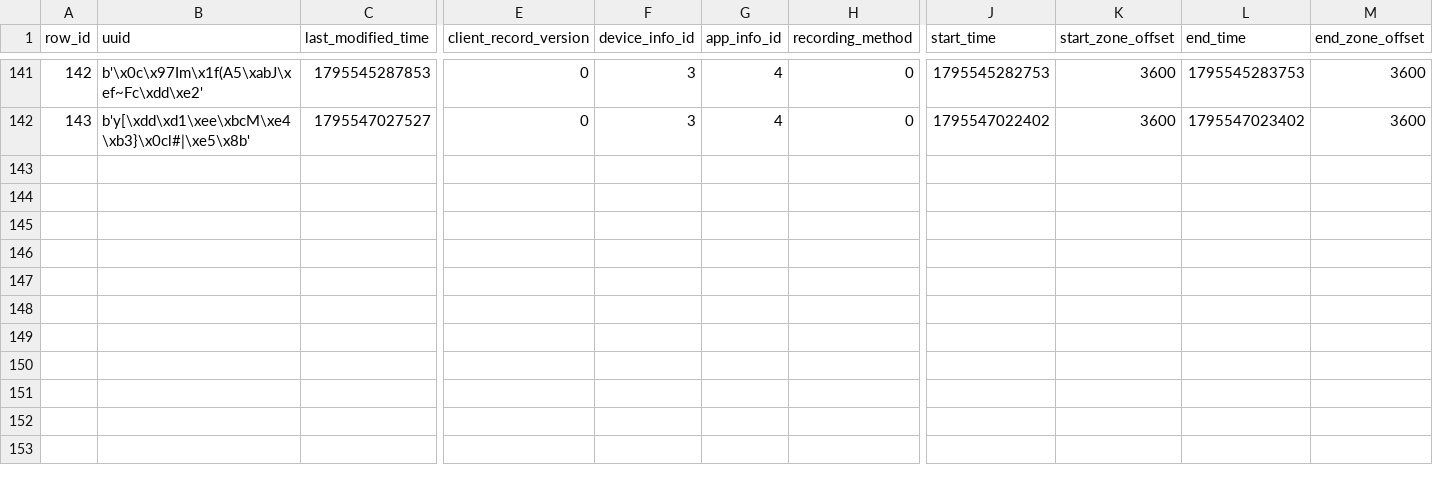
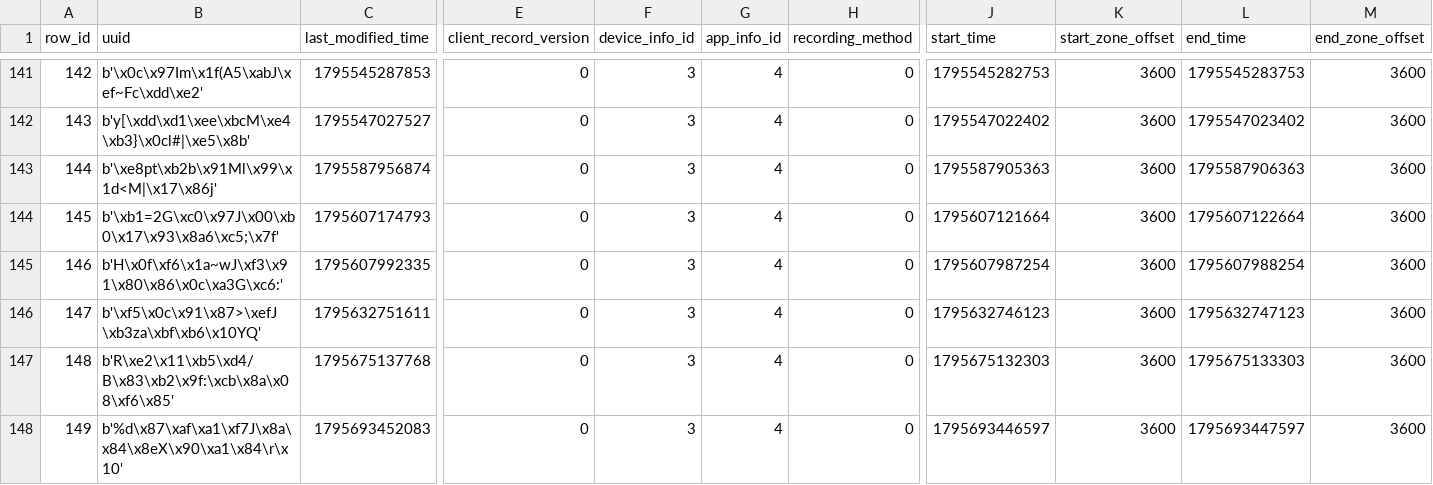
Before and after one commit to albermichael2-hash/samsung-health-databricks, a CSV file: data/nutrition_latest.csv, drawn as a sheet; only a part is shown, gaps mark what is left out; rows hold the shown columns only; the diff names each change by its address in the sheet, - before the commit and + after, or states it on an @@ line.

```diff
--- a/data/nutrition_latest.csv
+++ b/data/nutrition_latest.csv
+row 143: 144 | b'\xe8pt\xb2b\x91Ml\x99\x1d<M|\x17\x86j' | 1795587956874 | 0 | 3 | 4 | 0 | 1795587905363 | 3600 | 1795587906363 | 3600
+row 144: 145 | b'\xb1=2G\xc0\x97J\x00\xb0\x17\x93\x8a6\xc5;\x7f' | 1795607174793 | 0 | 3 | 4 | 0 | 1795607121664 | 3600 | 1795607122664 | 3600
+row 145: 146 | b'H\x0f\xf6\x1a~wJ\xf3\x91\x80\x86\x0c\xa3G\xc6:' | 1795607992335 | 0 | 3 | 4 | 0 | 1795607987254 | 3600 | 1795607988254 | 3600
+row 146: 147 | b'\xf5\x0c\x91\x87>\xefJ \xb3za\xbf\xb6\x10YQ' | 1795632751611 | 0 | 3 | 4 | 0 | 1795632746123 | 3600 | 1795632747123 | 3600
+row 147: 148 | b'R\xe2\x11\xb5\xd4/B\x83\xb2\x9f:\xcb\x8a\x08\xf6\x85' | 1795675137768 | 0 | 3 | 4 | 0 | 1795675132303 | 3600 | 1795675133303 | 3600
+row 148: 149 | b'%d\x87\xaf\xa1\xf7J\x8a\x84\x8eX\x90\xa1\x84\r\x10' | 1795693452083 | 0 | 3 | 4 | 0 | 1795693446597 | 3600 | 1795693447597 | 3600
```
